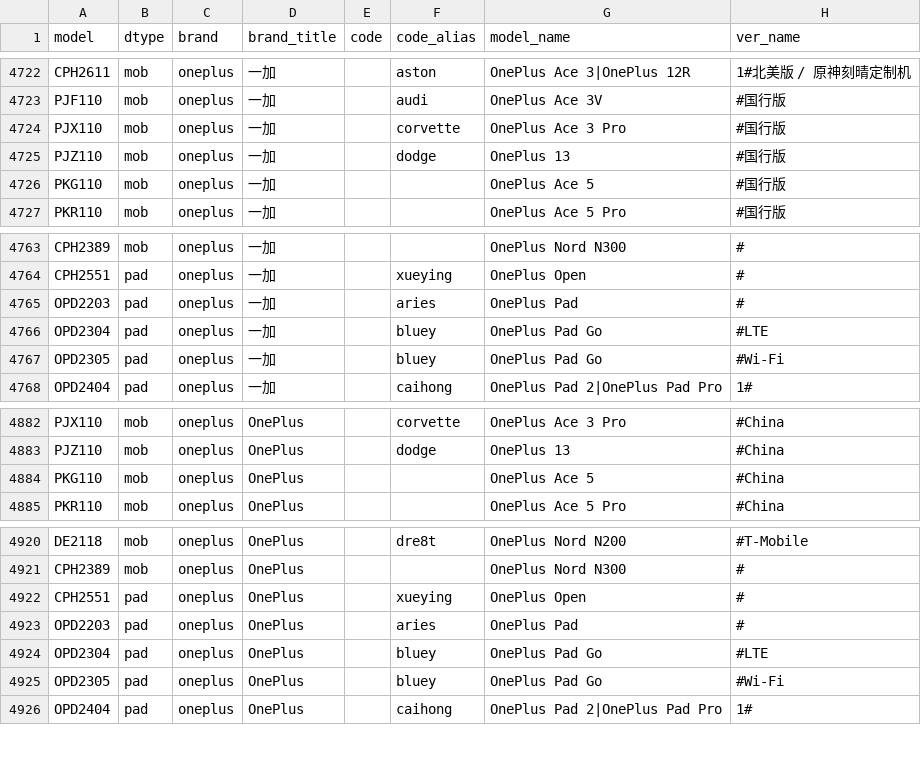
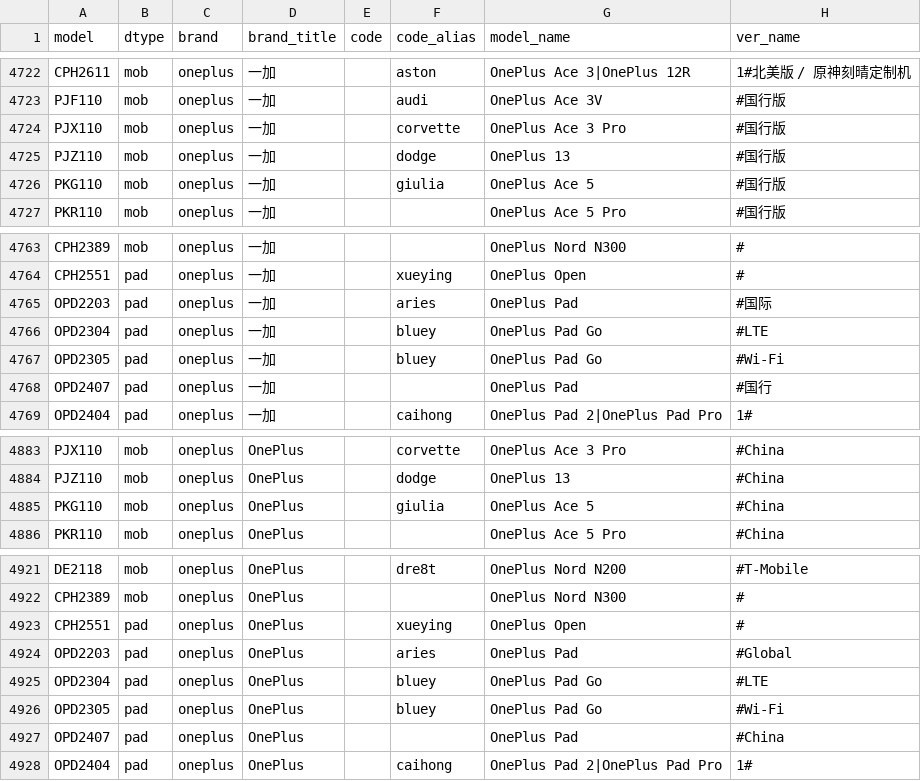
Before and after one commit to KHwang9883/MobileModels-csv, a CSV file: models.csv, drawn as a sheet; only a part is shown, gaps mark what is left out.

Commit message:
Sync with MobileModels 0802af51c510414659835c6de27128226a3918b2

```diff
--- a/models.csv
+++ b/models.csv
@@ -4725,3 +4725,3 @@ PJX110,mob,oneplus,一加,,corvette,OnePlus Ace 3 Pro,#国行版
 PJZ110,mob,oneplus,一加,,dodge,OnePlus 13,#国行版
-PKG110,mob,oneplus,一加,,,OnePlus Ace 5,#国行版
+PKG110,mob,oneplus,一加,,giulia,OnePlus Ace 5,#国行版
 PKR110,mob,oneplus,一加,,,OnePlus Ace 5 Pro,#国行版
@@ -4764,5 +4764,6 @@ CPH2389,mob,oneplus,一加,,,OnePlus Nord N300,#
 CPH2551,pad,oneplus,一加,,xueying,OnePlus Open,#
-OPD2203,pad,oneplus,一加,,aries,OnePlus Pad,#
+OPD2203,pad,oneplus,一加,,aries,OnePlus Pad,#国际
 OPD2304,pad,oneplus,一加,,bluey,OnePlus Pad Go,#LTE
 OPD2305,pad,oneplus,一加,,bluey,OnePlus Pad Go,#Wi-Fi
+OPD2407,pad,oneplus,一加,,,OnePlus Pad,#国行
 OPD2404,pad,oneplus,一加,,caihong,OnePlus Pad 2|OnePlus Pad Pro,1#
@@ -4883,3 +4884,3 @@ PJX110,mob,oneplus,OnePlus,,corvette,OnePlus Ace 3 Pro,#China
 PJZ110,mob,oneplus,OnePlus,,dodge,OnePlus 13,#China
-PKG110,mob,oneplus,OnePlus,,,OnePlus Ace 5,#China
+PKG110,mob,oneplus,OnePlus,,giulia,OnePlus Ace 5,#China
 PKR110,mob,oneplus,OnePlus,,,OnePlus Ace 5 Pro,#China
@@ -4922,5 +4923,6 @@ CPH2389,mob,oneplus,OnePlus,,,OnePlus Nord N300,#
 CPH2551,pad,oneplus,OnePlus,,xueying,OnePlus Open,#
-OPD2203,pad,oneplus,OnePlus,,aries,OnePlus Pad,#
+OPD2203,pad,oneplus,OnePlus,,aries,OnePlus Pad,#Global
 OPD2304,pad,oneplus,OnePlus,,bluey,OnePlus Pad Go,#LTE
 OPD2305,pad,oneplus,OnePlus,,bluey,OnePlus Pad Go,#Wi-Fi
+OPD2407,pad,oneplus,OnePlus,,,OnePlus Pad,#China
 OPD2404,pad,oneplus,OnePlus,,caihong,OnePlus Pad 2|OnePlus Pad Pro,1#
```
Also changed, not shown: 1 other file.
